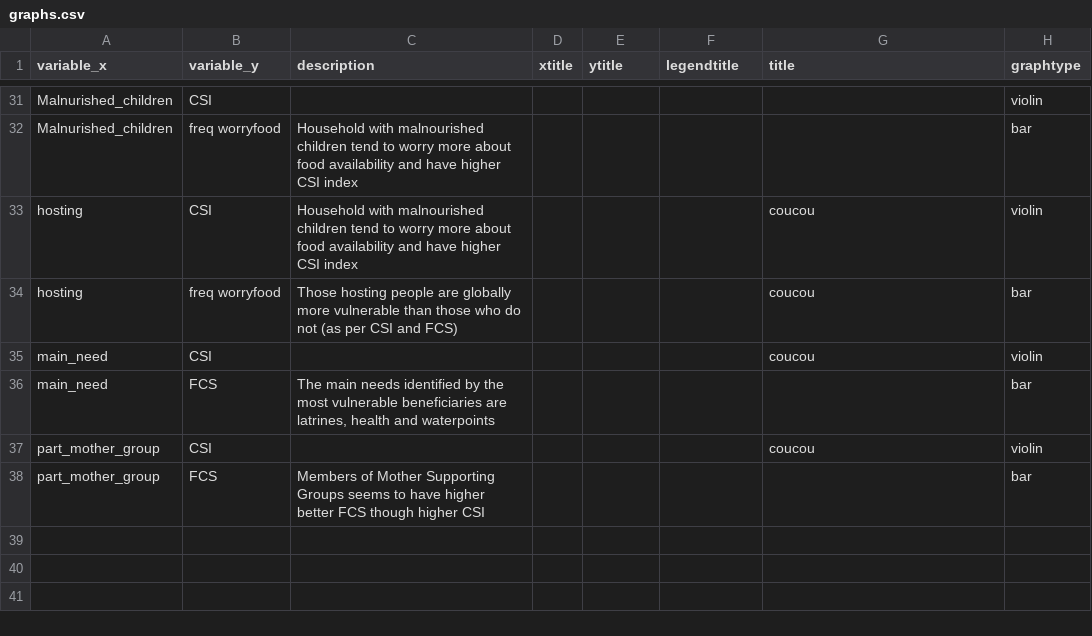
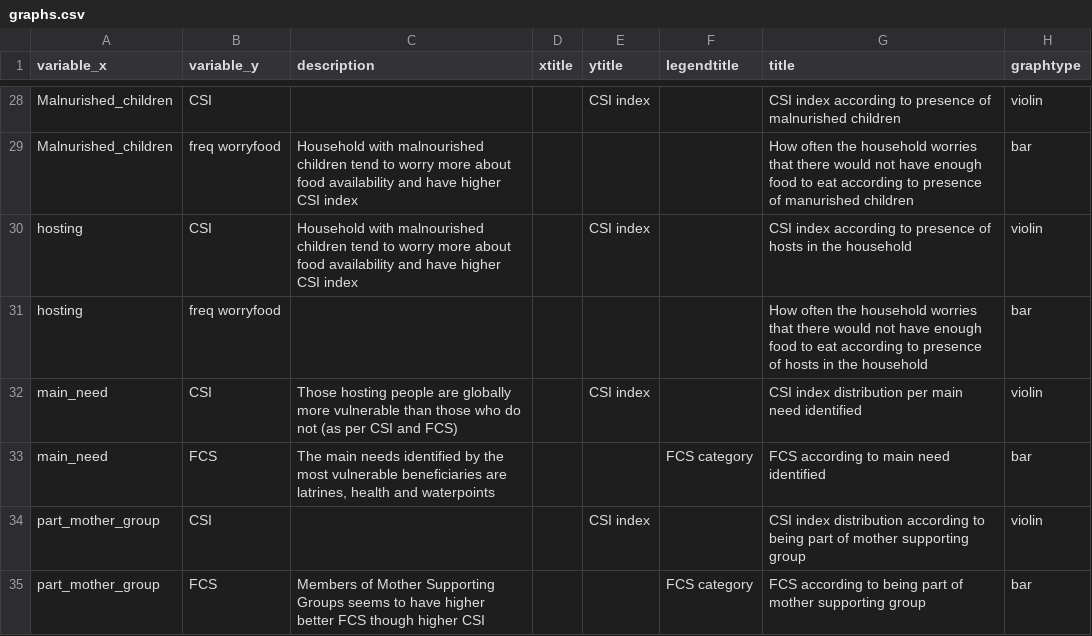
Before and after one commit to SamuelAxiom/Solidarites, a CSV file: graphs.csv, drawn as a sheet; only a part is shown, gaps mark what is left out; removed rows and columns are numbered as before the commit, all else as after; the diff covers the shown part only; the diff names each change by its address in the sheet, - before the commit and + after, or states it on an @@ line.

```diff
--- a/graphs.csv
+++ b/graphs.csv
-E28 (ytitle): (empty)
+E28 (ytitle): CSI index
-G28 (title): (empty)
+G28 (title): CSI index according to presence of malnurished children
-G29 (title): (empty)
+G29 (title): How often the household worries that there would not have enough food to eat according to presence of manurished children
-E30 (ytitle): (empty)
+E30 (ytitle): CSI index
-G30 (title): coucou
+G30 (title): CSI index according to presence of hosts in the household
+row 31: hosting | freq worryfood |  |  |  |  | How often the household worries that there would not have enough food to eat according to presence of hosts in the household | bar
-A32 (variable_x): hosting
+A32 (variable_x): main_need
-B32 (variable_y): freq worryfood
+B32 (variable_y): CSI
-E32 (ytitle): (empty)
+E32 (ytitle): CSI index
-G32 (title): coucou
+G32 (title): CSI index distribution per main need identified
-H32 (graphtype): bar
+H32 (graphtype): violin
-row 35: main_need | CSI |  |  |  |  | coucou | violin
-F33 (legendtitle): (empty)
+F33 (legendtitle): FCS category
-G33 (title): (empty)
+G33 (title): FCS according to main need identified
-E34 (ytitle): (empty)
+E34 (ytitle): CSI index
-G34 (title): coucou
+G34 (title): CSI index distribution according to being part of mother supporting group
-F35 (legendtitle): (empty)
+F35 (legendtitle): FCS category
-G35 (title): (empty)
+G35 (title): FCS according to being part of mother supporting group
```
Also changed, not shown: 2 added rows, 5 removed rows and 27 edited cells elsewhere in this file, 1 other file.
